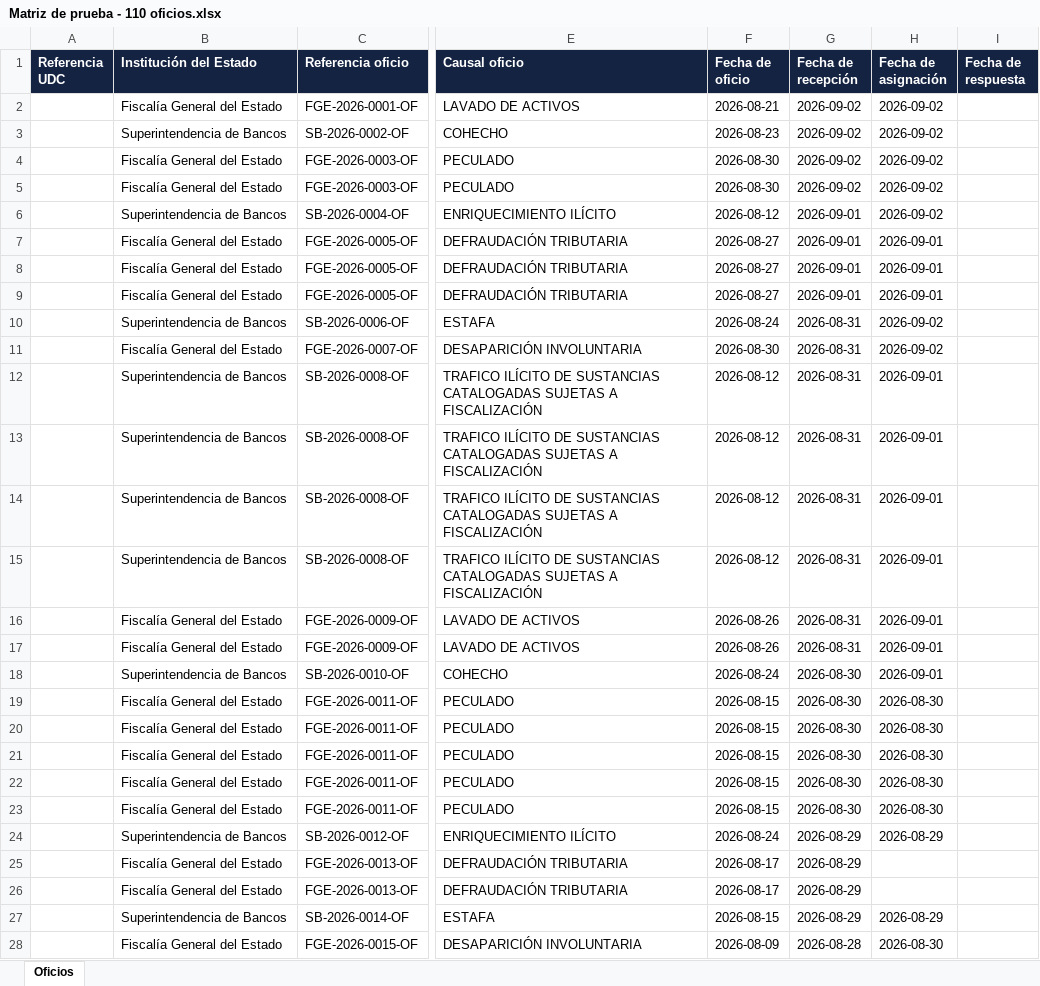
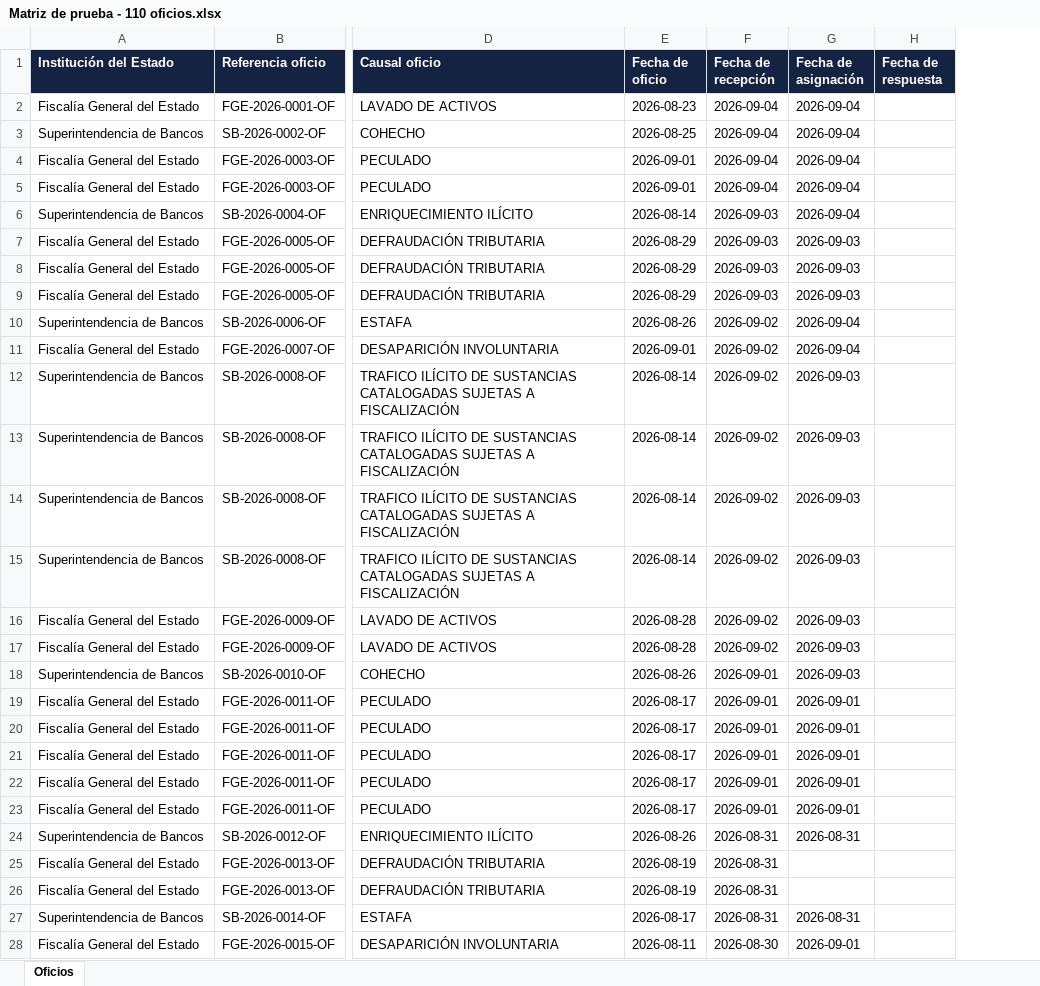
Before and after one commit to jxpita/ControlOficios, an Excel workbook: datos_de_prueba/Matriz de prueba - 110 oficios.xlsx, sheet Oficios, drawn as a sheet; only a part is shown, gaps mark what is left out; values as stored, in another font and other column widths than the file's, no borders; removed rows and columns are numbered as before the commit, all else as after; the diff covers the shown part only; the diff names each change by its address in the sheet, - before the commit and + after, or states it on an @@ line.

```diff
--- a/datos_de_prueba/Matriz de prueba - 110 oficios.xlsx (sheet Oficios)
+++ b/datos_de_prueba/Matriz de prueba - 110 oficios.xlsx (sheet Oficios)
-column A (Referencia UDC), empty
-E2 (Fecha de oficio): 2026-08-21
+E2 (Fecha de oficio): 2026-08-23
-F2:F5 (Fecha de recepción): 2026-09-02
+F2:F5 (Fecha de recepción): 2026-09-04
-G2:G6 (Fecha de asignación): 2026-09-02
+G2:G6 (Fecha de asignación): 2026-09-04
-E3 (Fecha de oficio): 2026-08-23
+E3 (Fecha de oficio): 2026-08-25
-E4:E5 (Fecha de oficio): 2026-08-30
+E4:E5 (Fecha de oficio): 2026-09-01
-E6 (Fecha de oficio): 2026-08-12
+E6 (Fecha de oficio): 2026-08-14
-F6:F9 (Fecha de recepción): 2026-09-01
+F6:F9 (Fecha de recepción): 2026-09-03
-E7:E9 (Fecha de oficio): 2026-08-27
+E7:E9 (Fecha de oficio): 2026-08-29
-G7:G9 (Fecha de asignación): 2026-09-01
+G7:G9 (Fecha de asignación): 2026-09-03
-E10 (Fecha de oficio): 2026-08-24
+E10 (Fecha de oficio): 2026-08-26
-F10:F17 (Fecha de recepción): 2026-08-31
+F10:F17 (Fecha de recepción): 2026-09-02
-G10:G11 (Fecha de asignación): 2026-09-02
+G10:G11 (Fecha de asignación): 2026-09-04
-E11 (Fecha de oficio): 2026-08-30
+E11 (Fecha de oficio): 2026-09-01
-E12:E15 (Fecha de oficio): 2026-08-12
+E12:E15 (Fecha de oficio): 2026-08-14
-G12:G18 (Fecha de asignación): 2026-09-01
+G12:G18 (Fecha de asignación): 2026-09-03
-E16:E17 (Fecha de oficio): 2026-08-26
+E16:E17 (Fecha de oficio): 2026-08-28
-E18 (Fecha de oficio): 2026-08-24
+E18 (Fecha de oficio): 2026-08-26
-F18:F23 (Fecha de recepción): 2026-08-30
+F18:F23 (Fecha de recepción): 2026-09-01
-E19:E23 (Fecha de oficio): 2026-08-15
+E19:E23 (Fecha de oficio): 2026-08-17
-G19:G23 (Fecha de asignación): 2026-08-30
+G19:G23 (Fecha de asignación): 2026-09-01
-E24 (Fecha de oficio): 2026-08-24
+E24 (Fecha de oficio): 2026-08-26
-F24:F27 (Fecha de recepción): 2026-08-29
+F24:F27 (Fecha de recepción): 2026-08-31
-G24 (Fecha de asignación): 2026-08-29
+G24 (Fecha de asignación): 2026-08-31
-E25:E26 (Fecha de oficio): 2026-08-17
+E25:E26 (Fecha de oficio): 2026-08-19
-E27 (Fecha de oficio): 2026-08-15
+E27 (Fecha de oficio): 2026-08-17
-G27 (Fecha de asignación): 2026-08-29
+G27 (Fecha de asignación): 2026-08-31
-E28 (Fecha de oficio): 2026-08-09
+E28 (Fecha de oficio): 2026-08-11
-F28 (Fecha de recepción): 2026-08-28
+F28 (Fecha de recepción): 2026-08-30
-G28 (Fecha de asignación): 2026-08-30
+G28 (Fecha de asignación): 2026-09-01
```
Also changed, not shown: 132 edited cells elsewhere in this sheet, datos_de_prueba/Ejemplo de carga masiva.xlsx, 13 other files.
